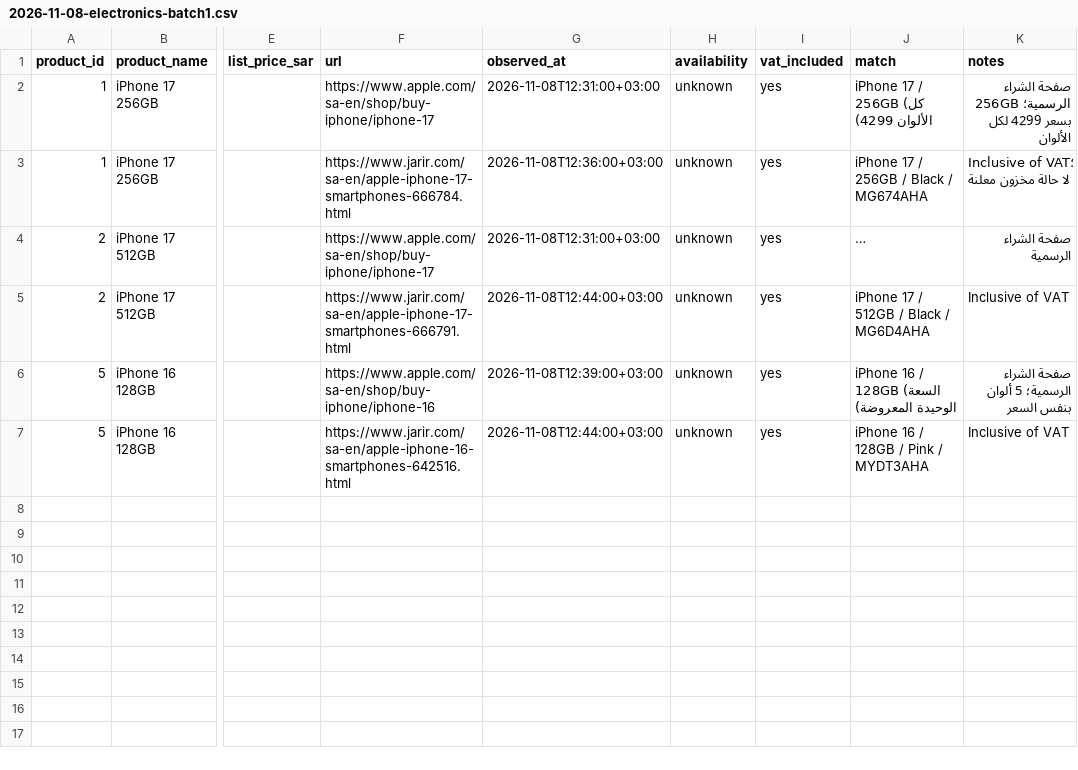
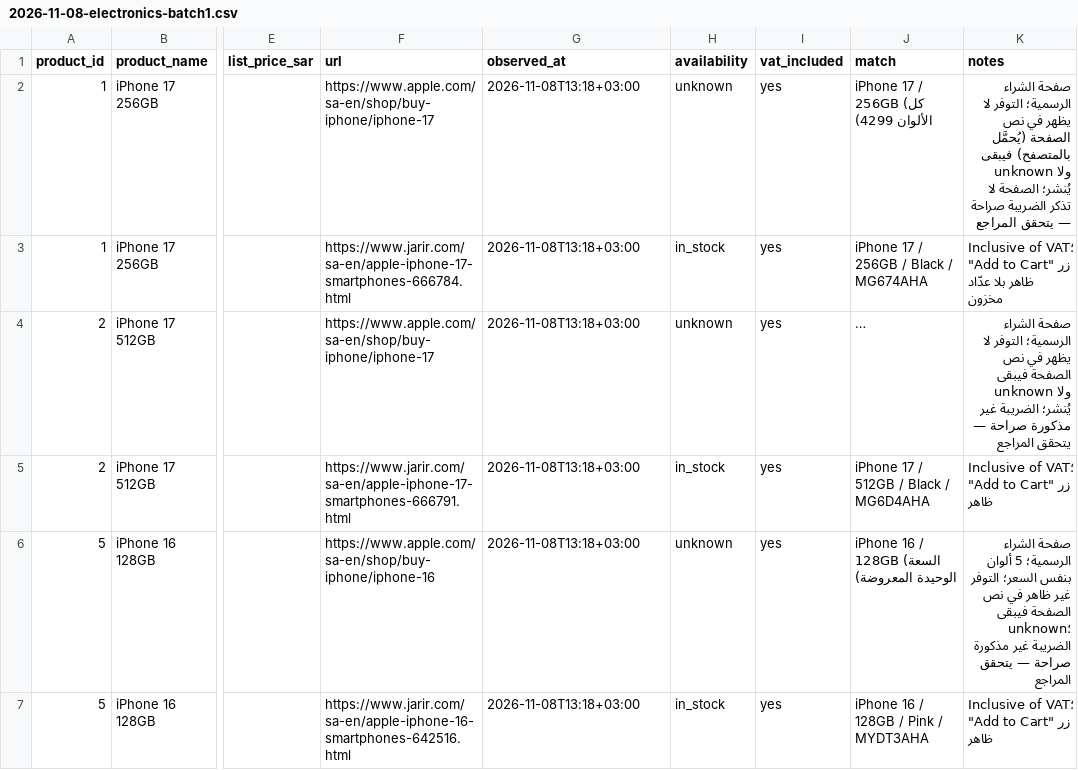
Before and after one commit to sauod1421s/trueprice, a CSV file: data/research/2026-11-08-electronics-batch1.csv, drawn as a sheet; only a part is shown, gaps mark what is left out; long unchanged cells end in …; the diff names each change by its address in the sheet, - before the commit and + after, or states it on an @@ line.

```diff
--- a/data/research/2026-11-08-electronics-batch1.csv
+++ b/data/research/2026-11-08-electronics-batch1.csv
-G2 (observed_at): 2026-11-08T12:31:00+03:00
+G2 (observed_at): 2026-11-08T13:18+03:00
-K2 (notes): …الشراء الرسمية؛ 256GB بسعر 4299 لكل الألوان
+K2 (notes): …الشراء الرسمية؛ التوفر لا يظهر في نص الصفحة (يُحمَّل بالمتصفح) فيبقى unknown ولا يُنشر؛ الصفحة لا تذكر الضريبة صراحة — يتحقق المراجع
-G3 (observed_at): 2026-11-08T12:36:00+03:00
+G3 (observed_at): 2026-11-08T13:18+03:00
-H3 (availability): unknown
+H3 (availability): in_stock
-K3 (notes): …of VAT؛ لا حالة مخزون معلنة
+K3 (notes): …of VAT؛ زر "Add to Cart" ظاهر بلا عدّاد مخزون
-G4 (observed_at): 2026-11-08T12:31:00+03:00
+G4 (observed_at): 2026-11-08T13:18+03:00
-K4 (notes): صفحة الشراء الرسمية
+K4 (notes): صفحة الشراء الرسمية؛ التوفر لا يظهر في نص الصفحة فيبقى unknown ولا يُنشر؛ الضريبة غير مذكورة صراحة — يتحقق المراجع
-G5 (observed_at): 2026-11-08T12:44:00+03:00
+G5 (observed_at): 2026-11-08T13:18+03:00
-H5 (availability): unknown
+H5 (availability): in_stock
-K5 (notes): Inclusive of VAT
+K5 (notes): Inclusive of VAT؛ زر "Add to Cart" ظاهر
-G6 (observed_at): 2026-11-08T12:39:00+03:00
+G6 (observed_at): 2026-11-08T13:18+03:00
-K6 (notes): …ألوان بنفس السعر
+K6 (notes): …ألوان بنفس السعر؛ التوفر غير ظاهر في نص الصفحة فيبقى unknown؛ الضريبة غير مذكورة صراحة — يتحقق المراجع
-G7 (observed_at): 2026-11-08T12:44:00+03:00
+G7 (observed_at): 2026-11-08T13:18+03:00
-H7 (availability): unknown
+H7 (availability): in_stock
-K7 (notes): Inclusive of VAT
+K7 (notes): Inclusive of VAT؛ زر "Add to Cart" ظاهر
```
Also changed, not shown: 19 other files.
